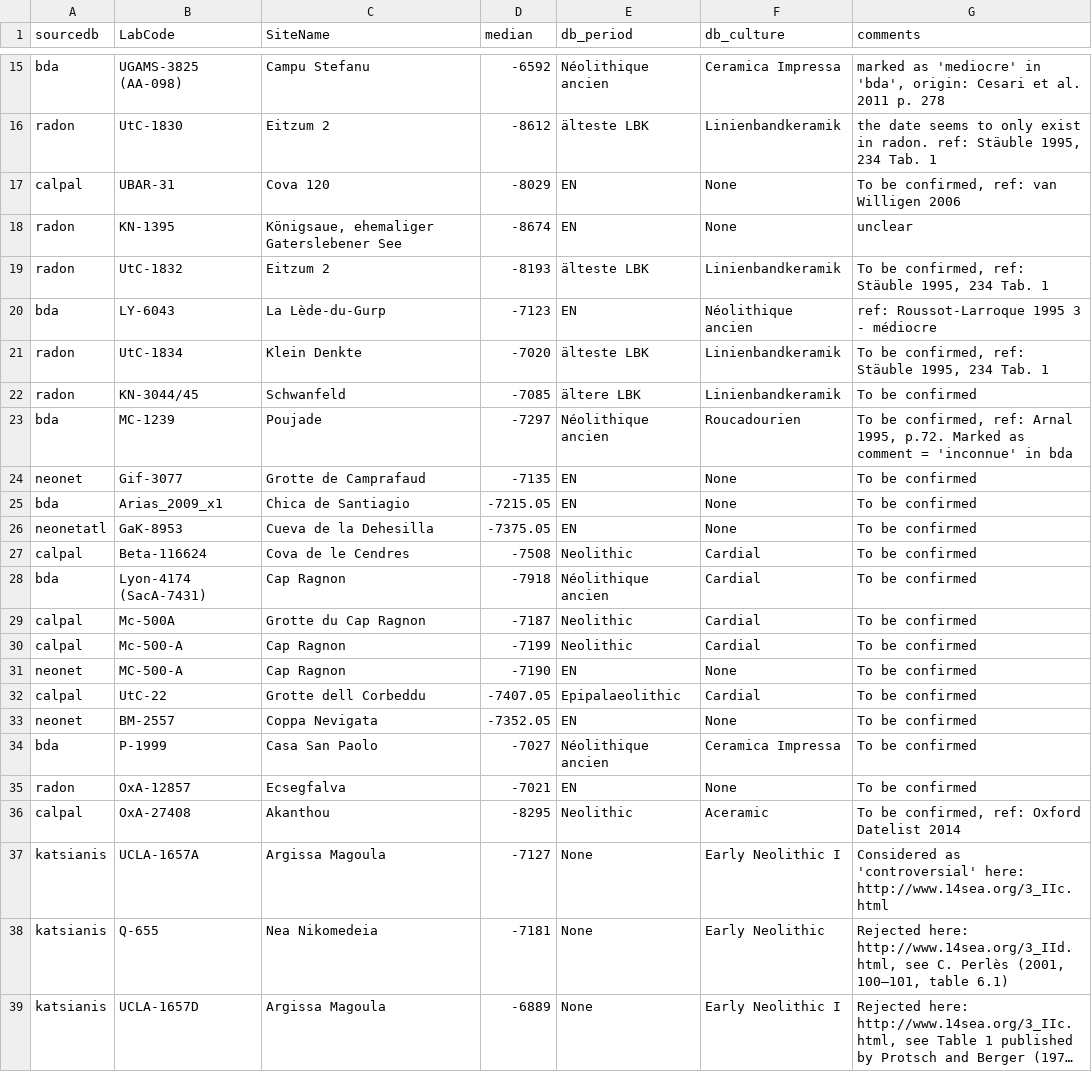
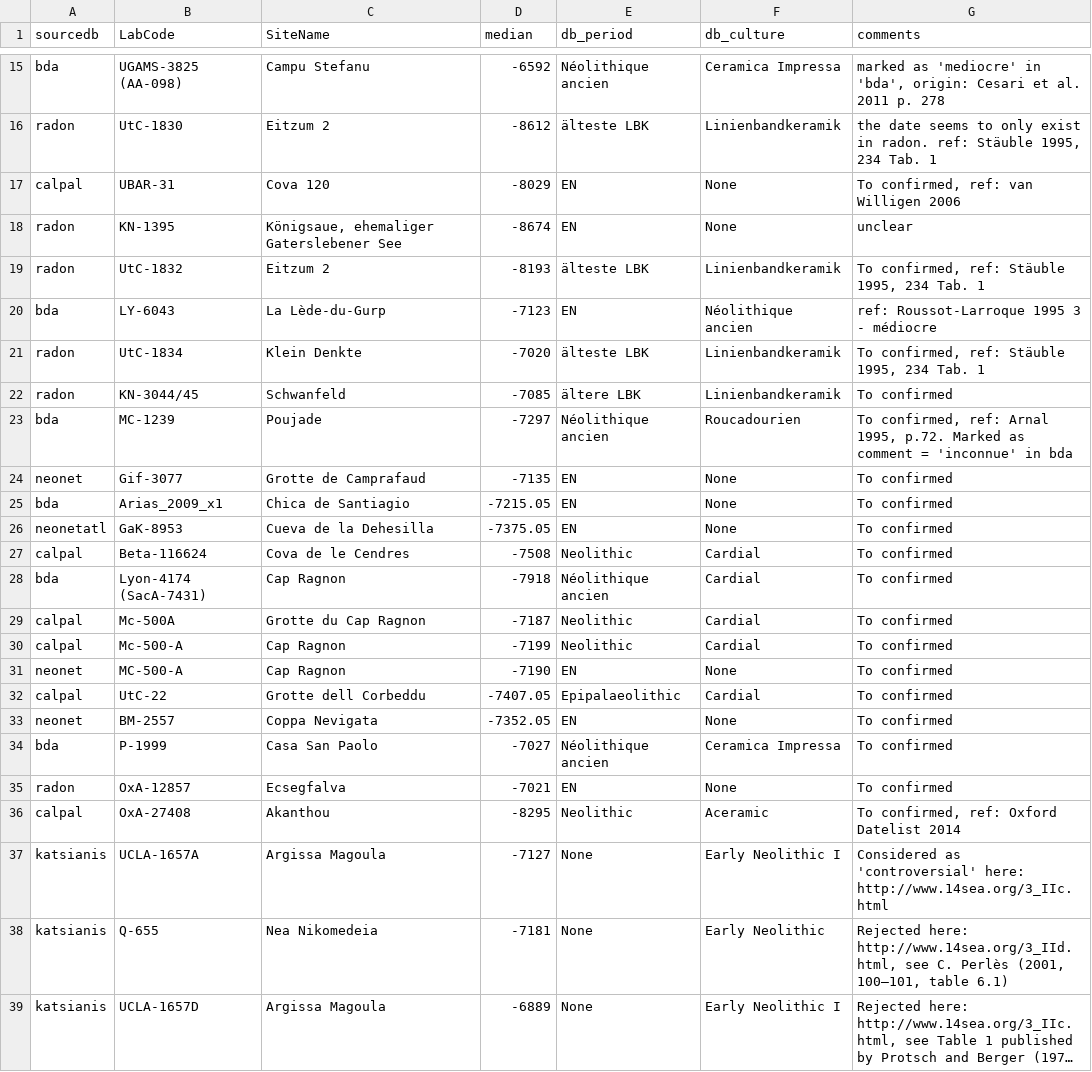
Before and after one commit to zoometh/neonet, a TSV file: inst/extdata/c14_aberrant_dates.tsv, drawn as a sheet; only a part is shown, gaps mark what is left out; long unchanged cells end in …; the diff covers the shown part only.

```diff
--- a/inst/extdata/c14_aberrant_dates.tsv
+++ b/inst/extdata/c14_aberrant_dates.tsv
@@ -16,22 +16,22 @@ bda	UGAMS-3825 (AA-098)	Campu Stefanu	-6592	Néolithique ancien	Ceramica Impress
 radon	UtC-1830	Eitzum 2	-8612	älteste LBK	Linienbandkeramik	the date seems to only exist in radon. ref: Stäuble 1995, 234 Tab. 1
-calpal	UBAR-31	Cova 120	-8029	EN	None	To be confirmed, ref: van Willigen 2006
+calpal	UBAR-31	Cova 120	-8029	EN	None	To confirmed, ref: van Willigen 2006
 radon	KN-1395	Königsaue, ehemaliger Gaterslebener See	-8674	EN	None	unclear
-radon	UtC-1832	Eitzum 2	-8193	älteste LBK	Linienbandkeramik	To be confirmed, ref: Stäuble 1995, 234 Tab. 1
+radon	UtC-1832	Eitzum 2	-8193	älteste LBK	Linienbandkeramik	To confirmed, ref: Stäuble 1995, 234 Tab. 1
 bda	LY-6043	La Lède-du-Gurp	-7123	EN	Néolithique ancien	ref: Roussot-Larroque 1995 3 - médiocre
-radon	UtC-1834	Klein Denkte	-7020	älteste LBK	Linienbandkeramik	To be confirmed, ref: Stäuble 1995, 234 Tab. 1
-radon	KN-3044/45	Schwanfeld	-7085	ältere LBK	Linienbandkeramik	To be confirmed
-bda	MC-1239	Poujade	-7297	Néolithique ancien	Roucadourien	To be confirmed, ref: Arnal 1995, p.72. Marked as comment = 'inconnue' in bda
-neonet	Gif-3077	Grotte de Camprafaud	-7135	EN	None	To be confirmed
-bda	Arias_2009_x1	Chica de Santiagio	-7215.05	EN	None	To be confirmed
-neonetatl	GaK-8953	Cueva de la Dehesilla	-7375.05	EN	None	To be confirmed
-calpal	Beta-116624	Cova de le Cendres	-7508	Neolithic	Cardial	To be confirmed
-bda	Lyon-4174 (SacA-7431)	Cap Ragnon	-7918	Néolithique ancien	Cardial	To be confirmed
-calpal	Mc-500A	Grotte du Cap Ragnon	-7187	Neolithic	Cardial	To be confirmed
-calpal	Mc-500-A	Cap Ragnon	-7199	Neolithic	Cardial	To be confirmed
-neonet	MC-500-A	Cap Ragnon	-7190 	EN	None	To be confirmed
-calpal	UtC-22	Grotte dell Corbeddu	-7407.05	Epipalaeolithic	Cardial	To be confirmed
-neonet	BM-2557	Coppa Nevigata	-7352.05	EN	None	To be confirmed
-bda	P-1999	Casa San Paolo	-7027	Néolithique ancien	Ceramica Impressa	To be confirmed
-radon	OxA-12857	Ecsegfalva	-7021	EN	None	To be confirmed
-calpal	OxA-27408	Akanthou	-8295	Neolithic	Aceramic	To be confirmed, ref: Oxford Datelist 2014
+radon	UtC-1834	Klein Denkte	-7020	älteste LBK	Linienbandkeramik	To confirmed, ref: Stäuble 1995, 234 Tab. 1
+radon	KN-3044/45	Schwanfeld	-7085	ältere LBK	Linienbandkeramik	To confirmed
+bda	MC-1239	Poujade	-7297	Néolithique ancien	Roucadourien	To confirmed, ref: Arnal 1995, p.72. Marked as comment = 'inconnue' in bda
+neonet	Gif-3077	Grotte de Camprafaud	-7135	EN	None	To confirmed
+bda	Arias_2009_x1	Chica de Santiagio	-7215.05	EN	None	To confirmed
+neonetatl	GaK-8953	Cueva de la Dehesilla	-7375.05	EN	None	To confirmed
+calpal	Beta-116624	Cova de le Cendres	-7508	Neolithic	Cardial	To confirmed
+bda	Lyon-4174 (SacA-7431)	Cap Ragnon	-7918	Néolithique ancien	Cardial	To confirmed
+calpal	Mc-500A	Grotte du Cap Ragnon	-7187	Neolithic	Cardial	To confirmed
+calpal	Mc-500-A	Cap Ragnon	-7199	Neolithic	Cardial	To confirmed
+neonet	MC-500-A	Cap Ragnon	-7190 	EN	None	To confirmed
+calpal	UtC-22	Grotte dell Corbeddu	-7407.05	Epipalaeolithic	Cardial	To confirmed
+neonet	BM-2557	Coppa Nevigata	-7352.05	EN	None	To confirmed
+bda	P-1999	Casa San Paolo	-7027	Néolithique ancien	Ceramica Impressa	To confirmed
+radon	OxA-12857	Ecsegfalva	-7021	EN	None	To confirmed
+calpal	OxA-27408	Akanthou	-8295	Neolithic	Aceramic	To confirmed, ref: Oxford Datelist 2014
 katsianis	UCLA-1657A	Argissa Magoula	-7127	None	Early Neolithic I	Considered as 'controversial' here: http://www.14sea.org/3_IIc.html
```
Also changed, not shown: 7 added rows elsewhere in this file, 1 other file.
